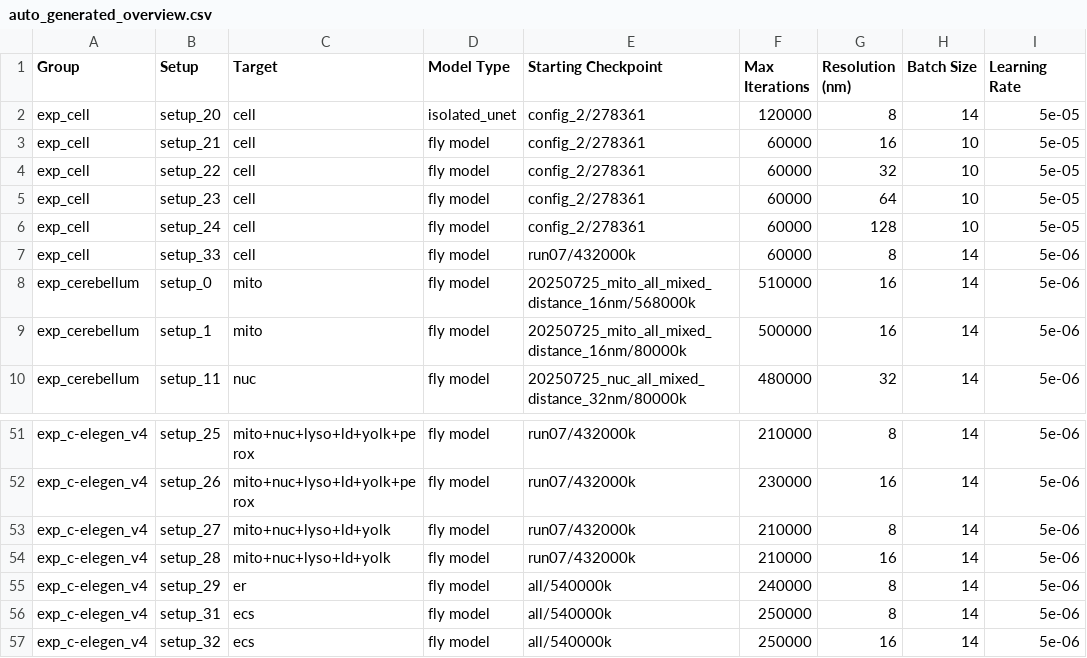
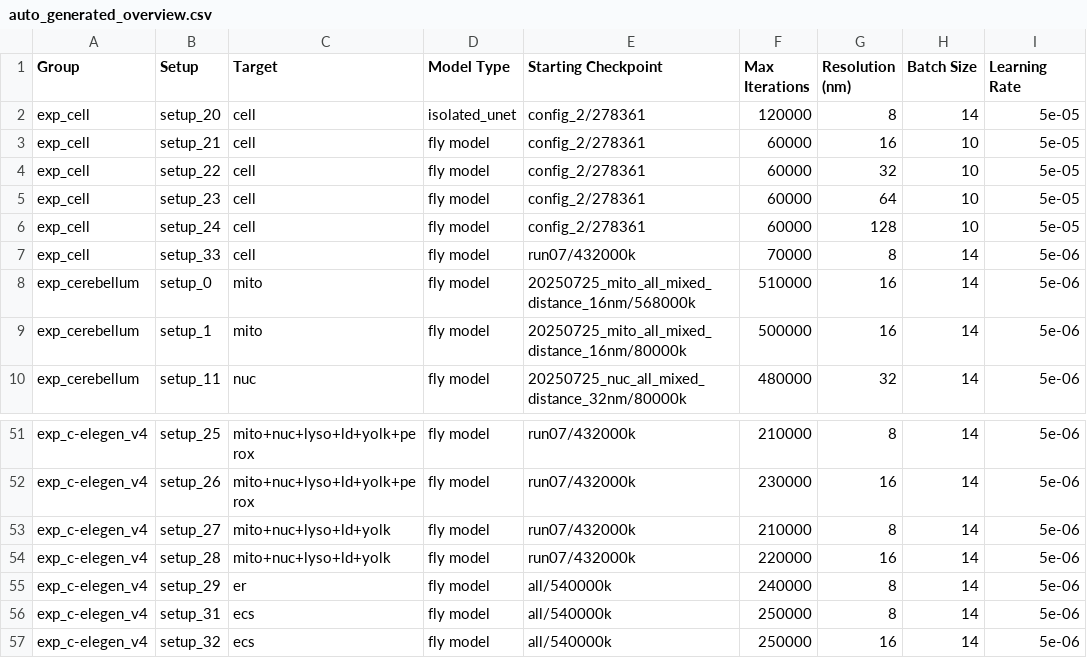
Before and after one commit to janelia-cellmap/exp-overview, a CSV file: data/processed/auto_generated_overview.csv, drawn as a sheet; only a part is shown, gaps mark what is left out; the diff names each change by its address in the sheet, - before the commit and + after, or states it on an @@ line.

```diff
--- a/data/processed/auto_generated_overview.csv
+++ b/data/processed/auto_generated_overview.csv
-F7 (Max Iterations): 60000
+F7 (Max Iterations): 70000
-F54 (Max Iterations): 210000
+F54 (Max Iterations): 220000
```
Also changed, not shown: 5 other files.
